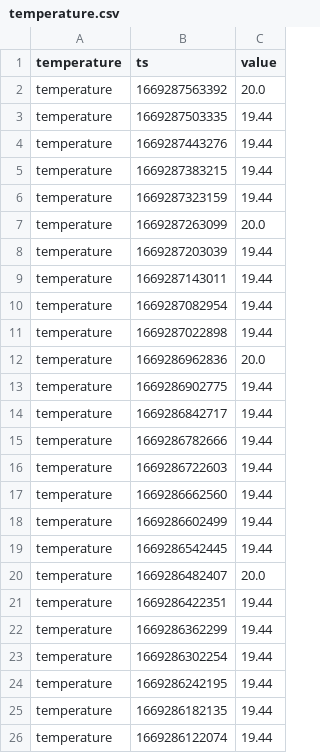
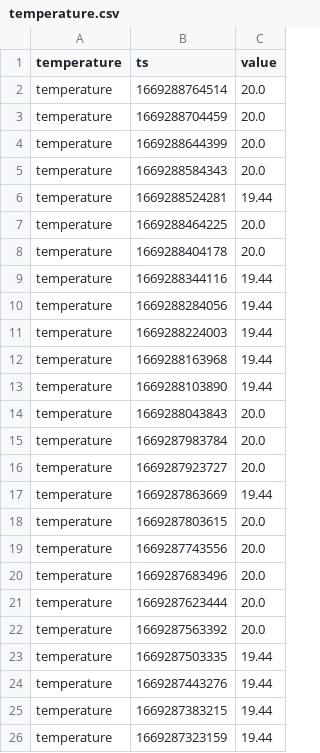
Before and after one commit to topzoz/BranntweinAG-data, a CSV file: temperature.csv, drawn as a sheet; only a part is shown; the shorter side is filled out with more unchanged rows.

```diff
--- a/temperature.csv
+++ b/temperature.csv
@@ -1,2 +1,22 @@
 temperature,ts,value
+temperature,1669288764514,20.0
+temperature,1669288704459,20.0
+temperature,1669288644399,20.0
+temperature,1669288584343,20.0
+temperature,1669288524281,19.44
+temperature,1669288464225,20.0
+temperature,1669288404178,20.0
+temperature,1669288344116,19.44
+temperature,1669288284056,19.44
+temperature,1669288224003,19.44
+temperature,1669288163968,19.44
+temperature,1669288103890,19.44
+temperature,1669288043843,20.0
+temperature,1669287983784,20.0
+temperature,1669287923727,20.0
+temperature,1669287863669,19.44
+temperature,1669287803615,20.0
+temperature,1669287743556,20.0
+temperature,1669287683496,20.0
+temperature,1669287623444,20.0
 temperature,1669287563392,20.0
```
Also changed, not shown: gravity.csv, weight.csv.
